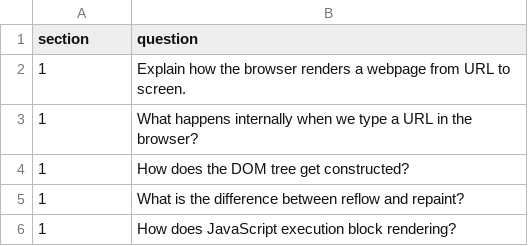
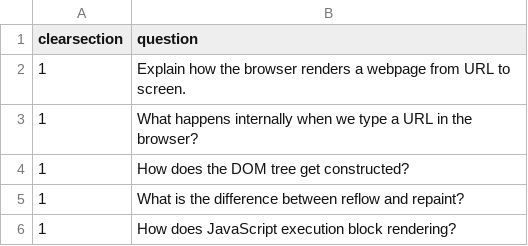
Before and after one commit to souravsinghal2004/demo, a CSV file: data/jobs/frontend_developer_intern.csv, drawn as a sheet; only a part is shown.

```diff
--- a/data/jobs/frontend_developer_intern.csv
+++ b/data/jobs/frontend_developer_intern.csv
@@ -1,2 +1,2 @@
-section,question
+clearsection,question
 1,Explain how the browser renders a webpage from URL to screen.
```
Also changed, not shown: 10 other files.
